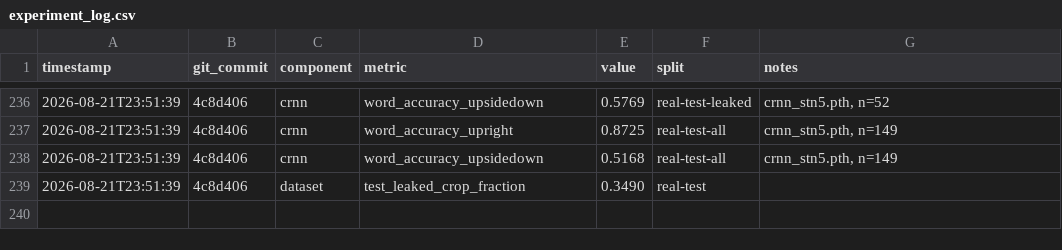
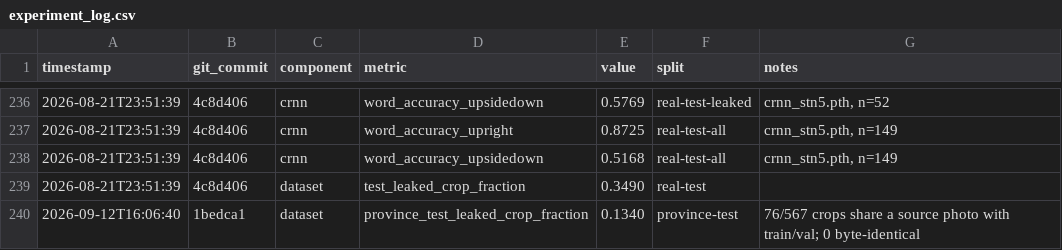
Before and after one commit to SoSereysokbotra/cambodia-alrp, a CSV file: metrics/experiment_log.csv, drawn as a sheet; only a part is shown, gaps mark what is left out; the diff names each change by its address in the sheet, - before the commit and + after, or states it on an @@ line.

Commit message:
audit: province split leakage check - 13.4% of test crops share a source photo with train

```diff
--- a/metrics/experiment_log.csv
+++ b/metrics/experiment_log.csv
+row 240: 2026-09-12T16:06:40 | 1bedca1 | dataset | province_test_leaked_crop_fraction | 0.1340 | province-test | 76/567 crops share a source photo with train/val; 0 byte-identical
```
Also changed, not shown: 2 other files.
